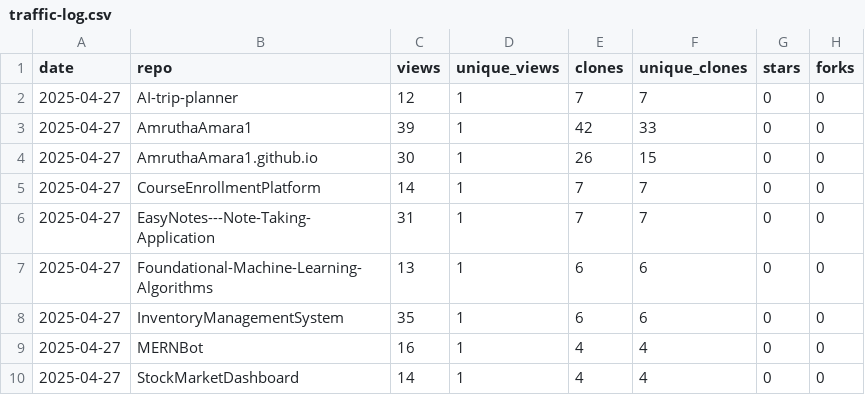
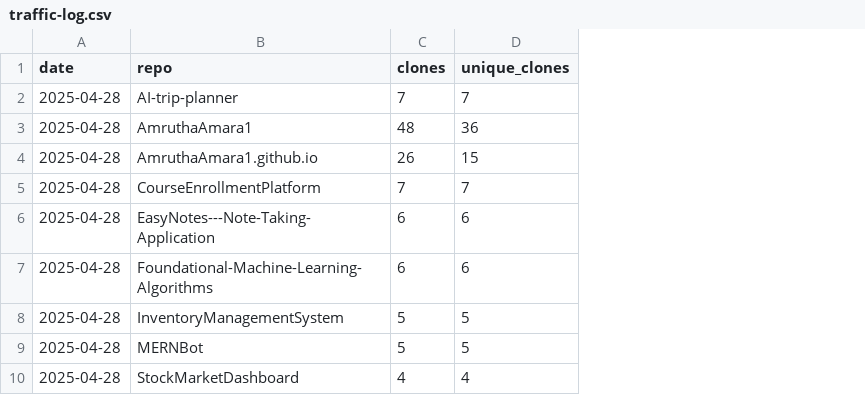
Before and after one commit to AmruthaAmara1/AmruthaAmara1, a CSV file: traffic-log.csv, drawn as a sheet; removed rows and columns are numbered as before the commit, all else as after; the diff names each change by its address in the sheet, - before the commit and + after, or states it on an @@ line.

```diff
--- a/traffic-log.csv
+++ b/traffic-log.csv
-column C (views), rows 2-10: 12 | 39 | 30 | 14 | 31 | 13 | 35 | 16 | 14
-column D (unique_views), rows 2-10: all 1
-column G (stars), rows 2-10: all 0
-column H (forks), rows 2-10: all 0
-A2:A10 (date): 2025-04-27
+A2:A10 (date): 2025-04-28
-C3 (clones): 42
+C3 (clones): 48
-D3 (unique_clones): 33
+D3 (unique_clones): 36
-C6 (clones): 7
+C6 (clones): 6
-D6 (unique_clones): 7
+D6 (unique_clones): 6
-C8 (clones): 6
+C8 (clones): 5
-D8 (unique_clones): 6
+D8 (unique_clones): 5
-C9 (clones): 4
+C9 (clones): 5
-D9 (unique_clones): 4
+D9 (unique_clones): 5
```
Also changed, not shown: 1 other file.
